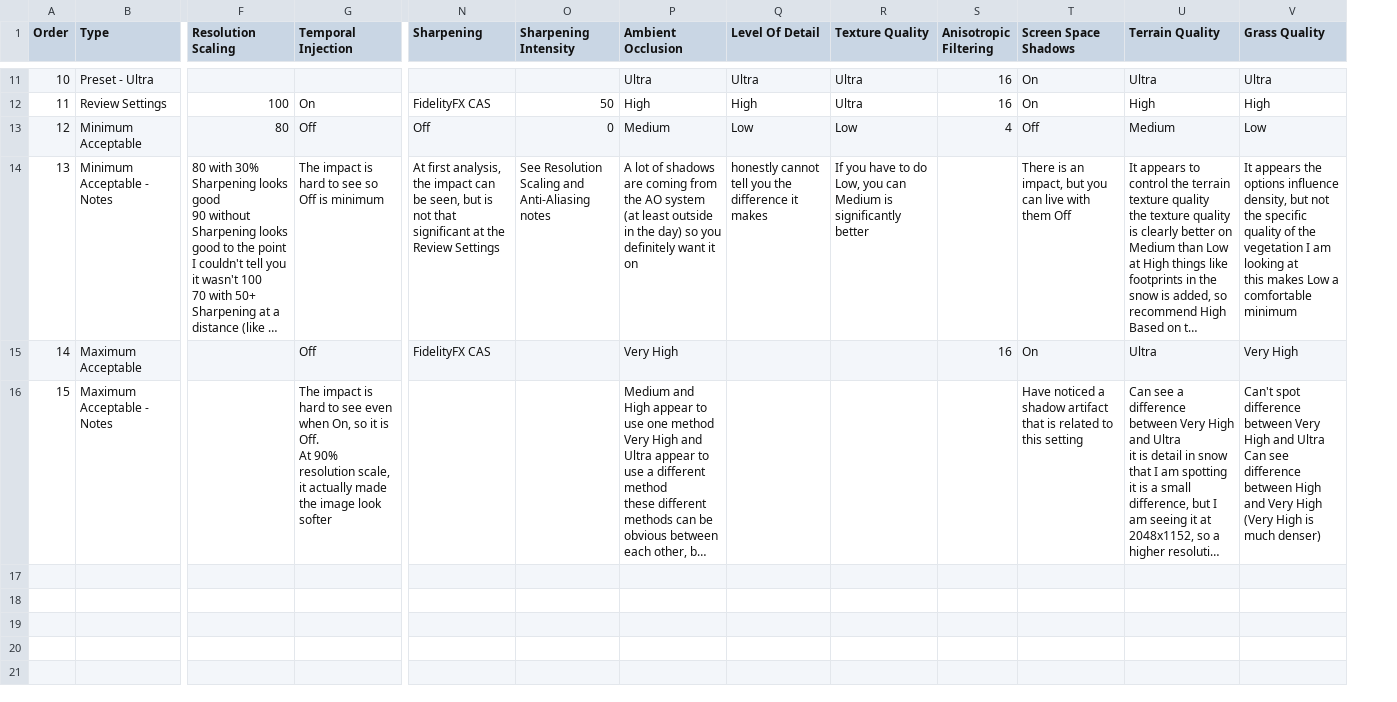
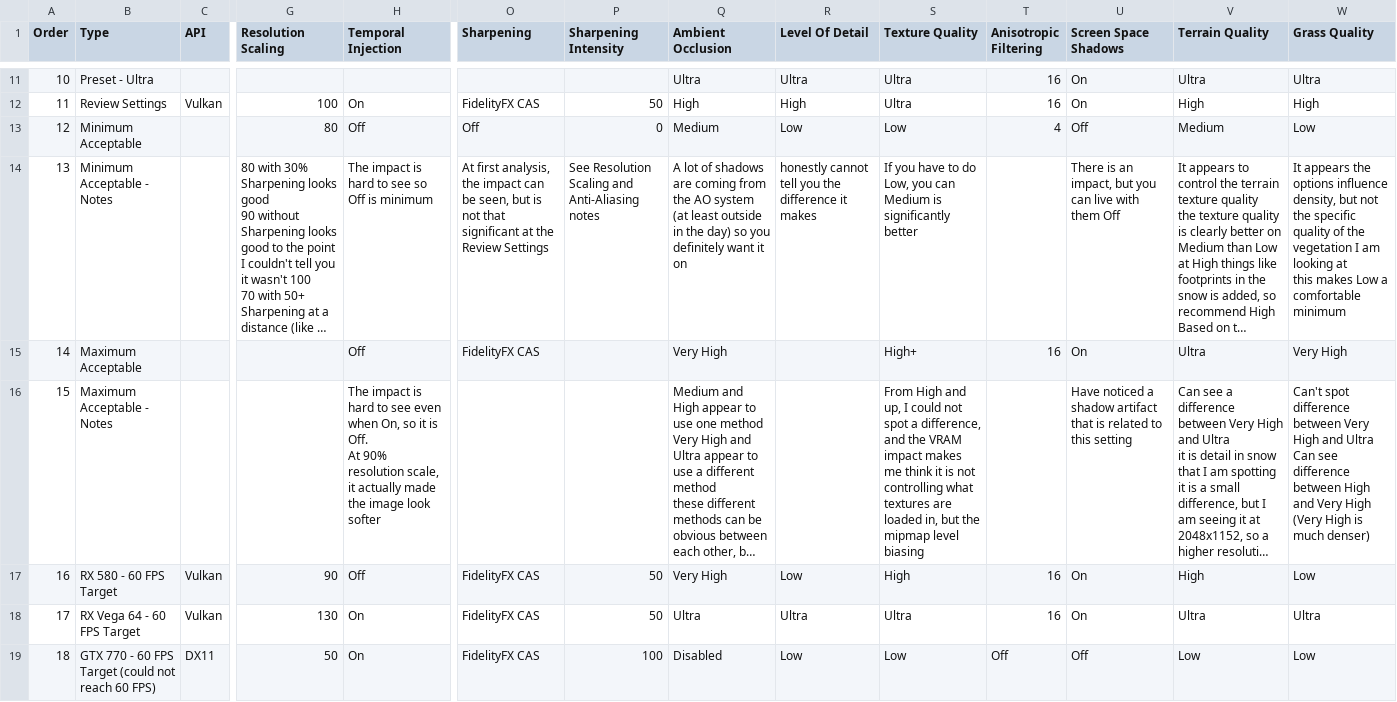
Before and after one commit to GuestJim/OCC-Graphics-Tables, a CSV file: Ghost Recon Breakpoint.csv, drawn as a sheet; only a part is shown, gaps mark what is left out; long unchanged cells end in …; addresses are those after the commit; rows hold the shown columns only; the diff covers the shown part only; the diff names each change by its address in the sheet, - before the commit and + after, or states it on an @@ line.

Commit message:
Add files via upload
Updated the DOOM Eternal, Ghost Recon Breakpoint, and MechWarrior 5: Mercenaries tables

```diff
--- a/Ghost Recon Breakpoint.csv
+++ b/Ghost Recon Breakpoint.csv
+column C (API), row 12: Vulkan
-S15 (Texture Quality): (empty)
+S15 (Texture Quality): High+
-S16 (Texture Quality): (empty)
+S16 (Texture Quality): From High and up, I could not spot a difference, and the VRAM impact makes me think it is not controlling what textures are loaded in, but the mipmap level biasing
+row 17: 16 | RX 580 - 60 FPS Target | Vulkan | 90 | Off | FidelityFX CAS | 50 | Very High | Low | High | 16 | On | High | Low
+row 18: 17 | RX Vega 64 - 60 FPS Target | Vulkan | 130 | On | FidelityFX CAS | 50 | Ultra | Ultra | Ultra | 16 | On | Ultra | Ultra
+row 19: 18 | GTX 770 - 60 FPS Target (could not reach 60 FPS) | DX11 | 50 | On | FidelityFX CAS | 100 | Disabled | Low | Low | Off | Off | Low | Low
```
Also changed, not shown: 5 added rows elsewhere in this file, DOOM Eternal.csv, MechWarrior 5- Mercenaries.csv.
